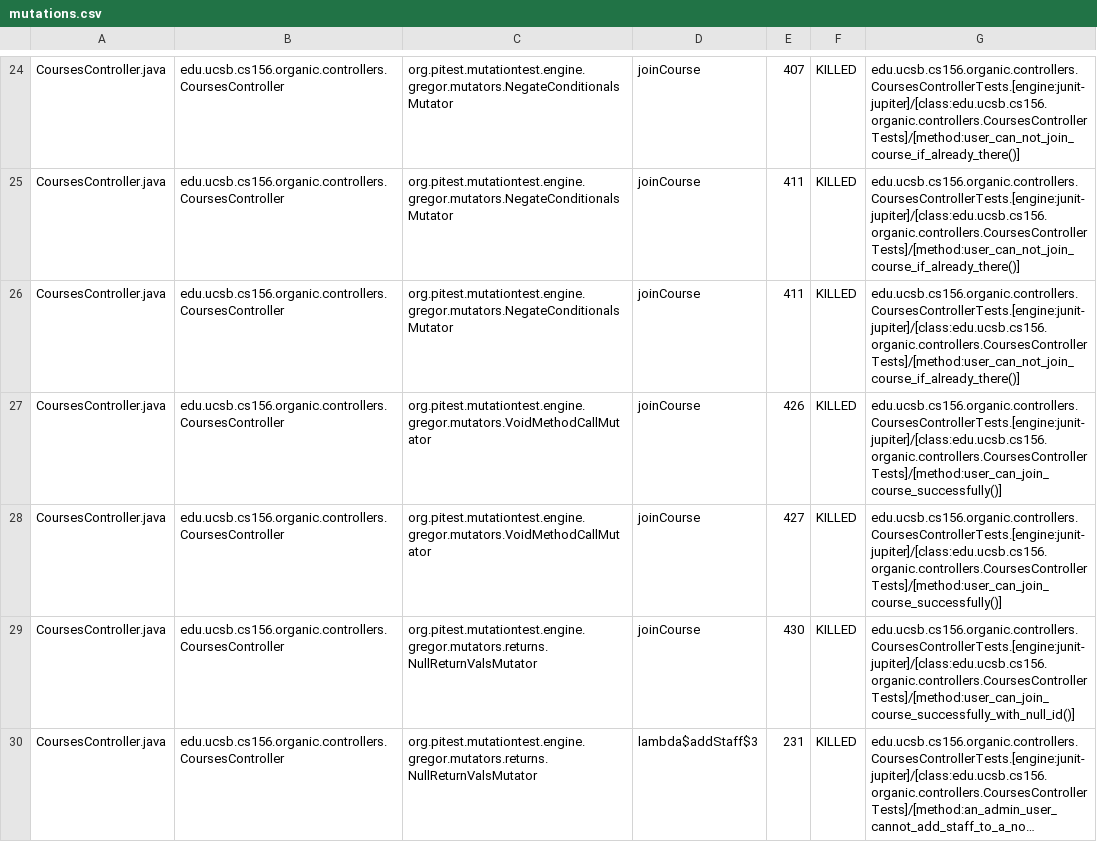
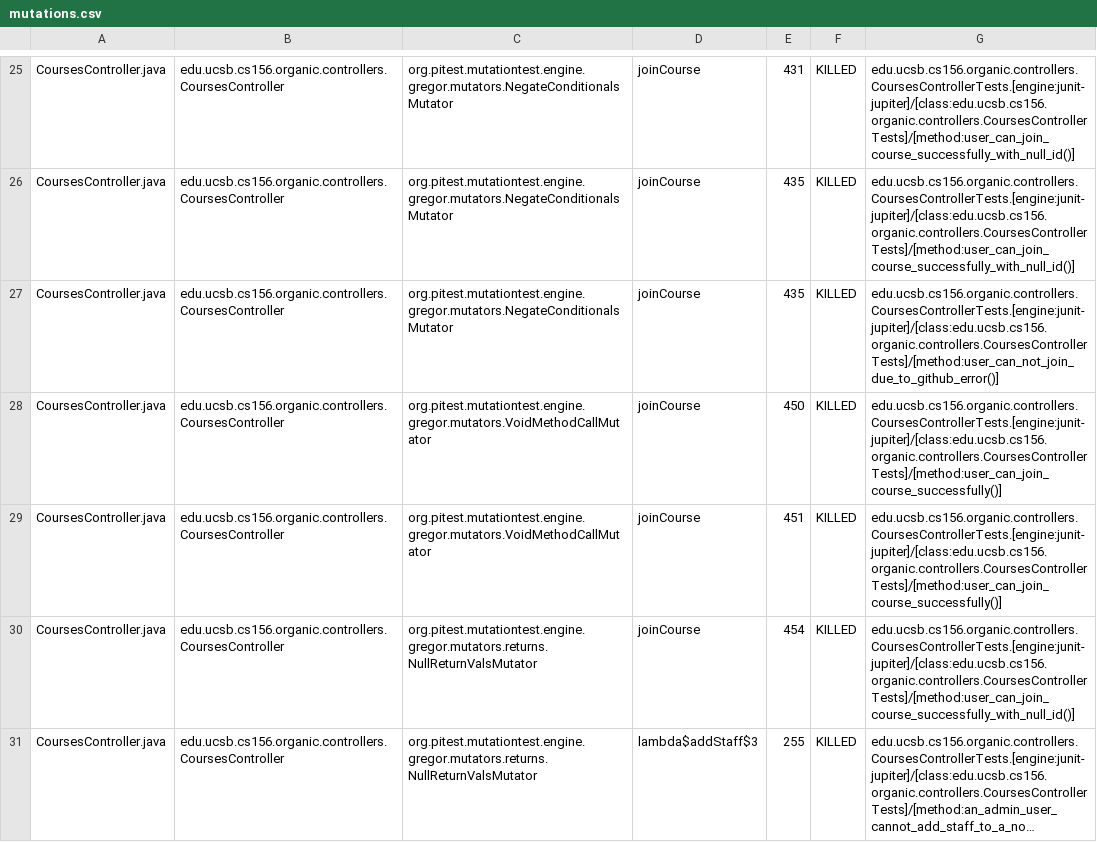
Before and after one commit to ucsb-cs156-s24/proj-organic-s24-5pm-3, a CSV file: prs/46/pitest/mutations.csv, drawn as a sheet; only a part is shown, gaps mark what is left out; long unchanged cells end in …; addresses are those after the commit; the diff covers the shown part only; the diff names each change by its address in the sheet, - before the commit and + after, or states it on an @@ line.

Commit message:
Deploying to gh-pages from @ ucsb-cs156-s24/proj-organic-s24-5pm-3@e84a7a6ff9937dcdad443ab9a1e3cd859ab8984a 🚀

```diff
--- a/prs/46/pitest/mutations.csv
+++ b/prs/46/pitest/mutations.csv
-E25: 407
+E25: 431
-G25:G26: edu.ucsb.cs156.organic.controllers.CoursesControllerTests.[engine:junit-jupiter]/[class:edu.ucsb.cs156.organic.controllers.CoursesControllerTests]/[method:user_can_not_join_course_if_already_there()]
+G25:G26: edu.ucsb.cs156.organic.controllers.CoursesControllerTests.[engine:junit-jupiter]/[class:edu.ucsb.cs156.organic.controllers.CoursesControllerTests]/[method:user_can_join_course_successfully_with_null_id()]
-E26:E27: 411
+E26:E27: 435
-G27: edu.ucsb.cs156.organic.controllers.CoursesControllerTests.[engine:junit-jupiter]/[class:edu.ucsb.cs156.organic.controllers.CoursesControllerTests]/[method:user_can_not_join_course_if_already_there()]
+G27: edu.ucsb.cs156.organic.controllers.CoursesControllerTests.[engine:junit-jupiter]/[class:edu.ucsb.cs156.organic.controllers.CoursesControllerTests]/[method:user_can_not_join_due_to_github_error()]
-E28: 426
+E28: 450
-E29: 427
+E29: 451
-E30: 430
+E30: 454
-E31: 231
+E31: 255
```
Also changed, not shown: 1 added row and 84 edited cells elsewhere in this file, 24 other files.
